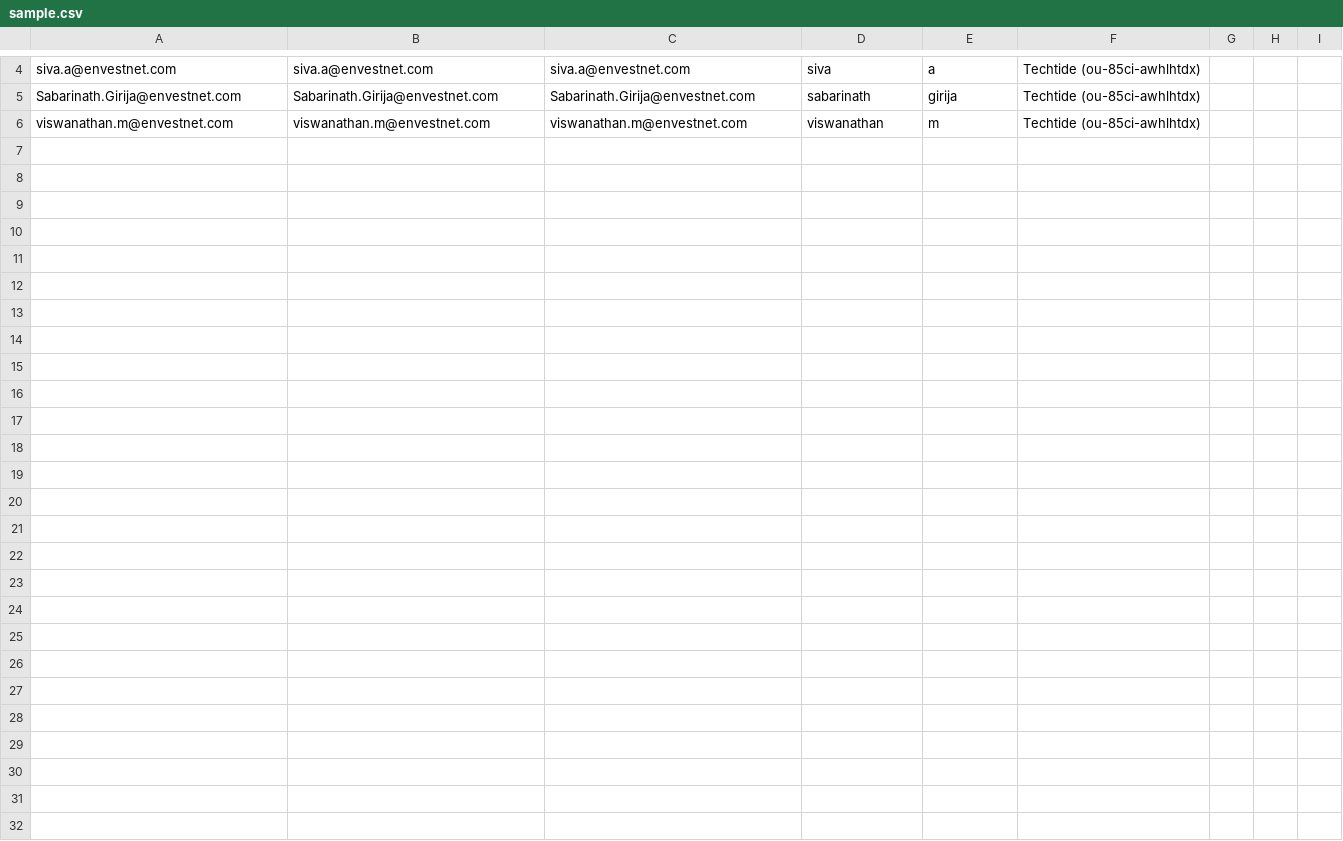
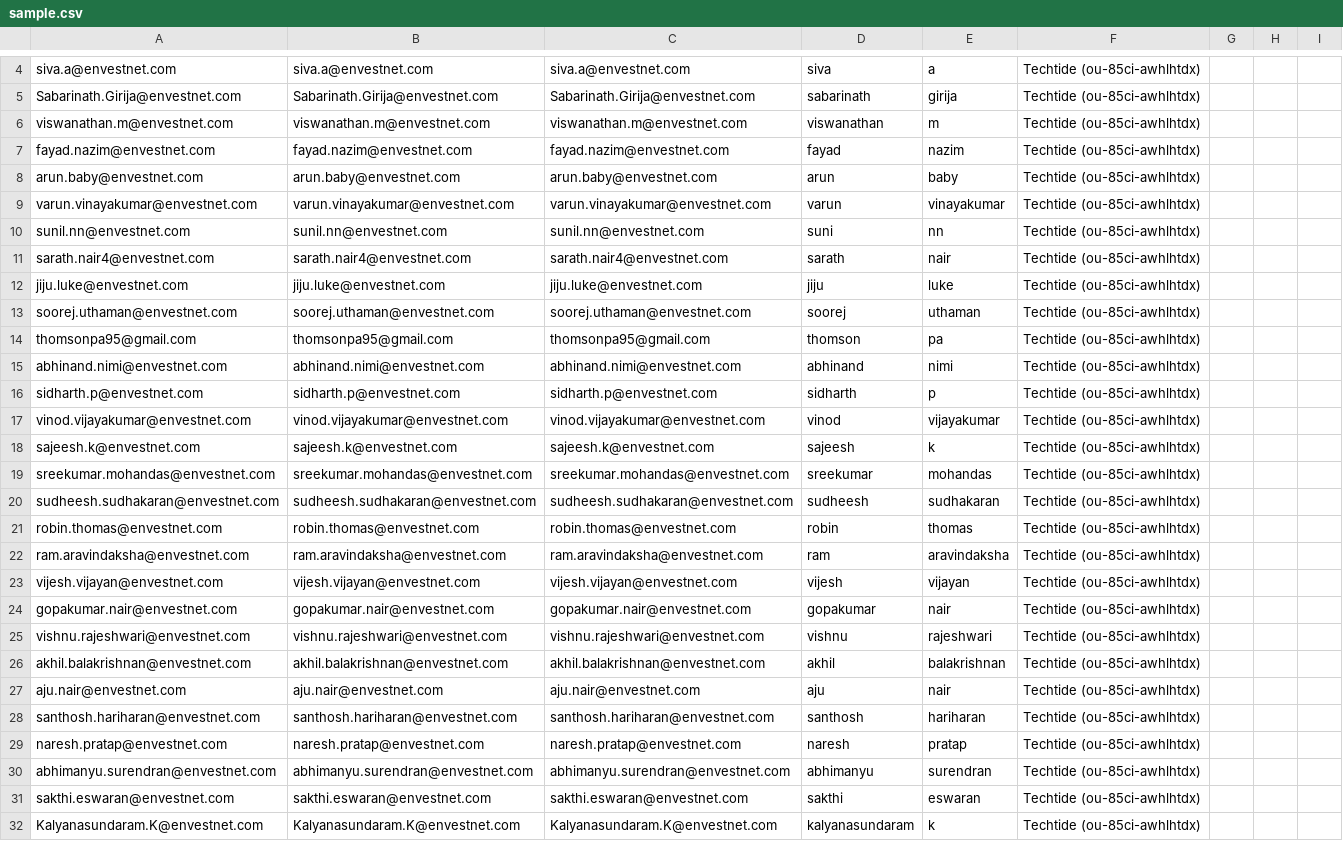
Before and after one commit to irshadsm/aws-control-tower-automate-account-creation, a CSV file: sample.csv, drawn as a sheet; only a part is shown, gaps mark what is left out; the diff names each change by its address in the sheet, - before the commit and + after, or states it on an @@ line.

Commit message:
Update sample.csv

```diff
--- a/sample.csv
+++ b/sample.csv
+row 7: fayad.nazim@envestnet.com | fayad.nazim@envestnet.com | fayad.nazim@envestnet.com | fayad | nazim | Techtide (ou-85ci-awhlhtdx)
+row 8: arun.baby@envestnet.com | arun.baby@envestnet.com | arun.baby@envestnet.com | arun | baby | Techtide (ou-85ci-awhlhtdx)
+row 9: varun.vinayakumar@envestnet.com | varun.vinayakumar@envestnet.com | varun.vinayakumar@envestnet.com | varun | vinayakumar | Techtide (ou-85ci-awhlhtdx)
+row 10: sunil.nn@envestnet.com | sunil.nn@envestnet.com | sunil.nn@envestnet.com | suni | nn | Techtide (ou-85ci-awhlhtdx)
+row 11: sarath.nair4@envestnet.com | sarath.nair4@envestnet.com | sarath.nair4@envestnet.com | sarath | nair | Techtide (ou-85ci-awhlhtdx)
+row 12: jiju.luke@envestnet.com | jiju.luke@envestnet.com | jiju.luke@envestnet.com | jiju | luke | Techtide (ou-85ci-awhlhtdx)
+row 13: soorej.uthaman@envestnet.com | soorej.uthaman@envestnet.com | soorej.uthaman@envestnet.com | soorej | uthaman | Techtide (ou-85ci-awhlhtdx)
+row 14: thomsonpa95@gmail.com | thomsonpa95@gmail.com | thomsonpa95@gmail.com | thomson | pa | Techtide (ou-85ci-awhlhtdx)
+row 15: abhinand.nimi@envestnet.com | abhinand.nimi@envestnet.com | abhinand.nimi@envestnet.com | abhinand | nimi | Techtide (ou-85ci-awhlhtdx)
+row 16: sidharth.p@envestnet.com | sidharth.p@envestnet.com | sidharth.p@envestnet.com | sidharth | p | Techtide (ou-85ci-awhlhtdx)
+row 17: vinod.vijayakumar@envestnet.com | vinod.vijayakumar@envestnet.com | vinod.vijayakumar@envestnet.com | vinod | vijayakumar | Techtide (ou-85ci-awhlhtdx)
+row 18: sajeesh.k@envestnet.com | sajeesh.k@envestnet.com | sajeesh.k@envestnet.com | sajeesh | k | Techtide (ou-85ci-awhlhtdx)
+row 19: sreekumar.mohandas@envestnet.com | sreekumar.mohandas@envestnet.com | sreekumar.mohandas@envestnet.com | sreekumar | mohandas | Techtide (ou-85ci-awhlhtdx)
+row 20: sudheesh.sudhakaran@envestnet.com | sudheesh.sudhakaran@envestnet.com | sudheesh.sudhakaran@envestnet.com | sudheesh | sudhakaran | Techtide (ou-85ci-awhlhtdx)
+row 21: robin.thomas@envestnet.com | robin.thomas@envestnet.com | robin.thomas@envestnet.com | robin | thomas | Techtide (ou-85ci-awhlhtdx)
+row 22: ram.aravindaksha@envestnet.com | ram.aravindaksha@envestnet.com | ram.aravindaksha@envestnet.com | ram | aravindaksha | Techtide (ou-85ci-awhlhtdx)
+row 23: vijesh.vijayan@envestnet.com | vijesh.vijayan@envestnet.com | vijesh.vijayan@envestnet.com | vijesh | vijayan | Techtide (ou-85ci-awhlhtdx)
+row 24: gopakumar.nair@envestnet.com | gopakumar.nair@envestnet.com | gopakumar.nair@envestnet.com | gopakumar | nair | Techtide (ou-85ci-awhlhtdx)
+row 25: vishnu.rajeshwari@envestnet.com | vishnu.rajeshwari@envestnet.com | vishnu.rajeshwari@envestnet.com | vishnu | rajeshwari | Techtide (ou-85ci-awhlhtdx)
+row 26: akhil.balakrishnan@envestnet.com | akhil.balakrishnan@envestnet.com | akhil.balakrishnan@envestnet.com | akhil | balakrishnan | Techtide (ou-85ci-awhlhtdx)
+row 27: aju.nair@envestnet.com | aju.nair@envestnet.com | aju.nair@envestnet.com | aju | nair | Techtide (ou-85ci-awhlhtdx)
+row 28: santhosh.hariharan@envestnet.com | santhosh.hariharan@envestnet.com | santhosh.hariharan@envestnet.com | santhosh | hariharan | Techtide (ou-85ci-awhlhtdx)
+row 29: naresh.pratap@envestnet.com | naresh.pratap@envestnet.com | naresh.pratap@envestnet.com | naresh | pratap | Techtide (ou-85ci-awhlhtdx)
+row 30: abhimanyu.surendran@envestnet.com | abhimanyu.surendran@envestnet.com | abhimanyu.surendran@envestnet.com | abhimanyu | surendran | Techtide (ou-85ci-awhlhtdx)
+row 31: sakthi.eswaran@envestnet.com | sakthi.eswaran@envestnet.com | sakthi.eswaran@envestnet.com | sakthi | eswaran | Techtide (ou-85ci-awhlhtdx)
+row 32: Kalyanasundaram.K@envestnet.com | Kalyanasundaram.K@envestnet.com | Kalyanasundaram.K@envestnet.com | kalyanasundaram | k | Techtide (ou-85ci-awhlhtdx)
```
